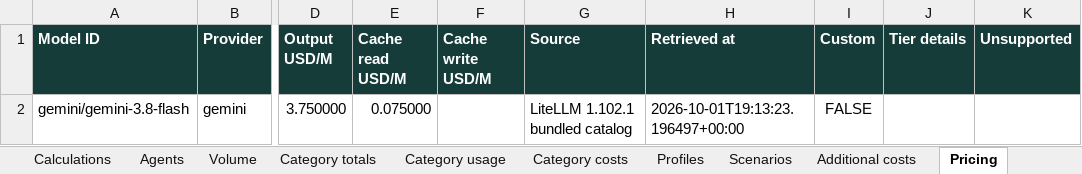
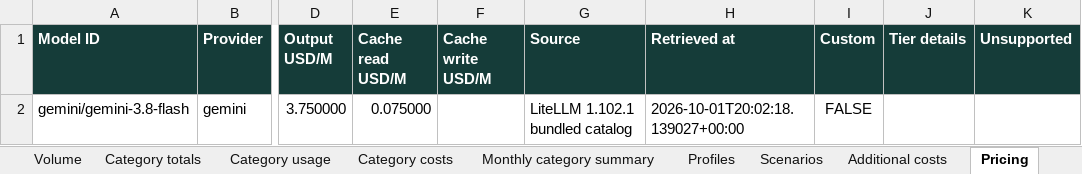
Before and after one commit to sandiplahiri/agent-cost-estimator, an Excel workbook: artifacts/gemini-cache-budget.xlsx, sheet Pricing, drawn as a sheet; only a part is shown, gaps mark what is left out; values as stored, in another font and other column widths than the file's, no borders; the diff names each change by its address in the sheet, - before the commit and + after, or states it on an @@ line.

```diff
--- a/artifacts/gemini-cache-budget.xlsx (sheet Pricing)
+++ b/artifacts/gemini-cache-budget.xlsx (sheet Pricing)
+sheet tab: Monthly category summary
-H2 (Retrieved at): 2026-10-01T19:13:23.196497+00:00
+H2 (Retrieved at): 2026-10-01T20:02:18.139027+00:00
```
Also changed, not shown: sheet Read me, artifacts/cache-hit-budget.xlsx, artifacts/daily-volume-budget.xlsx, 25 other files.
